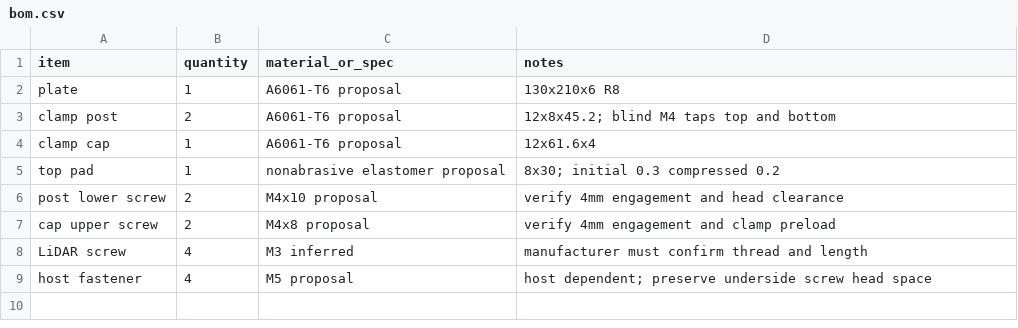
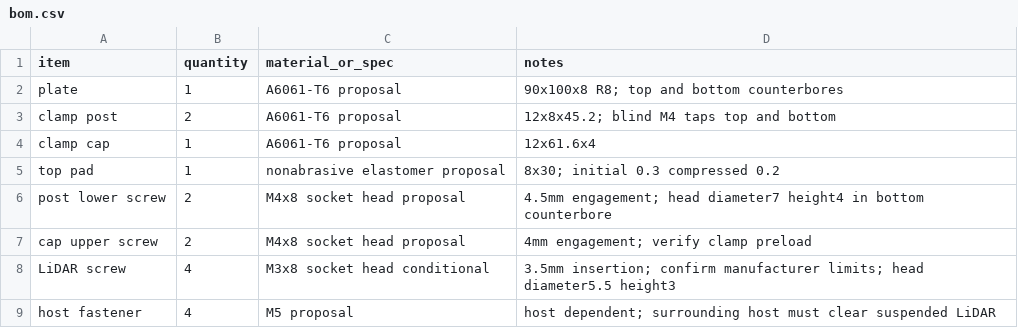
Before and after one commit to taku0625/try_astra_cad, a CSV file: cad/bom.csv, drawn as a sheet.

```diff
--- a/cad/bom.csv
+++ b/cad/bom.csv
@@ -1,3 +1,3 @@
 item,quantity,material_or_spec,notes
-plate,1,A6061-T6 proposal,130x210x6 R8
+plate,1,A6061-T6 proposal,90x100x8 R8; top and bottom counterbores
 clamp post,2,A6061-T6 proposal,12x8x45.2; blind M4 taps top and bottom
@@ -5,5 +5,5 @@ clamp cap,1,A6061-T6 proposal,12x61.6x4
 top pad,1,nonabrasive elastomer proposal,8x30; initial 0.3 compressed 0.2
-post lower screw,2,M4x10 proposal,verify 4mm engagement and head clearance
-cap upper screw,2,M4x8 proposal,verify 4mm engagement and clamp preload
-LiDAR screw,4,M3 inferred,manufacturer must confirm thread and length
-host fastener,4,M5 proposal,host dependent; preserve underside screw head space
+post lower screw,2,M4x8 socket head proposal,4.5mm engagement; head diameter7 height4 in bottom counterbore
+cap upper screw,2,M4x8 socket head proposal,4mm engagement; verify clamp preload
+LiDAR screw,4,M3x8 socket head conditional,3.5mm insertion; confirm manufacturer limits; head diameter5.5 height3
+host fastener,4,M5 proposal,host dependent; surrounding host must clear suspended LiDAR
```
Also changed, not shown: 21 other files.
